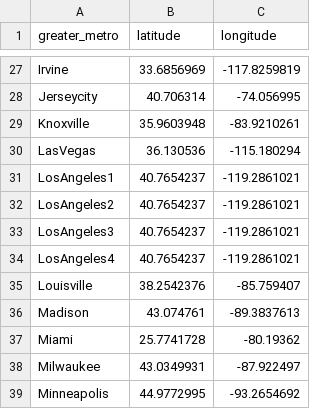
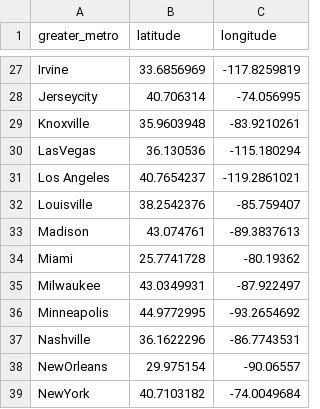
Before and after one commit to Weilin37/UrbanTreeConservation, a CSV file: Processing/metro_coordinates.csv, drawn as a sheet; only a part is shown, gaps mark what is left out; the shorter side is filled out with more unchanged rows.

```diff
--- a/Processing/metro_coordinates.csv
+++ b/Processing/metro_coordinates.csv
@@ -30,6 +30,3 @@ Knoxville,35.9603948,-83.9210261
 LasVegas,36.130536,-115.180294
-LosAngeles1,40.7654237,-119.2861021
-LosAngeles2,40.7654237,-119.2861021
-LosAngeles3,40.7654237,-119.2861021
-LosAngeles4,40.7654237,-119.2861021
+Los Angeles,40.7654237,-119.2861021
 Louisville,38.2542376,-85.759407
```
Also changed, not shown: 2 other files.
